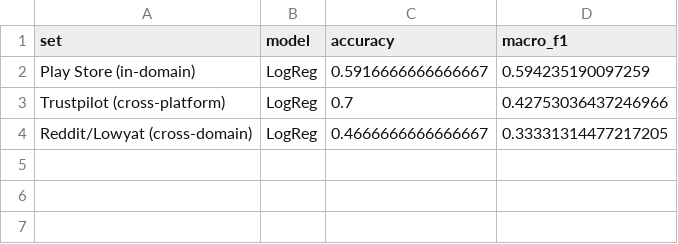
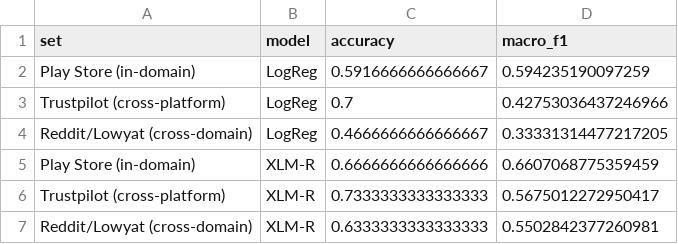
Before and after one commit to FarisMD22/malaysian-telco-aspect-sentiment, a CSV file: models/eval_results.csv, drawn as a sheet; the diff names each change by its address in the sheet, - before the commit and + after, or states it on an @@ line.

```diff
--- a/models/eval_results.csv
+++ b/models/eval_results.csv
+row 5: Play Store (in-domain) | XLM-R | 0.6666666666666666 | 0.6607068775359459
+row 6: Trustpilot (cross-platform) | XLM-R | 0.7333333333333333 | 0.5675012272950417
+row 7: Reddit/Lowyat (cross-domain) | XLM-R | 0.6333333333333333 | 0.5502842377260981
```
Also changed, not shown: 11 other files.
